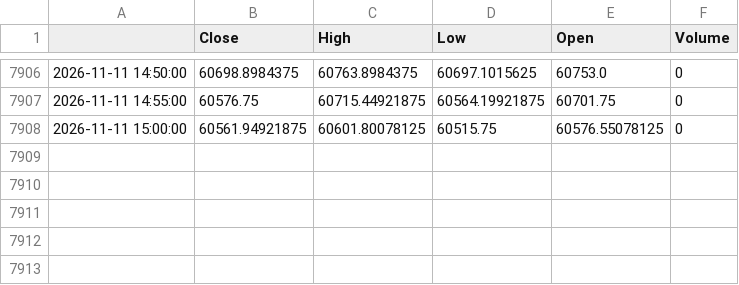
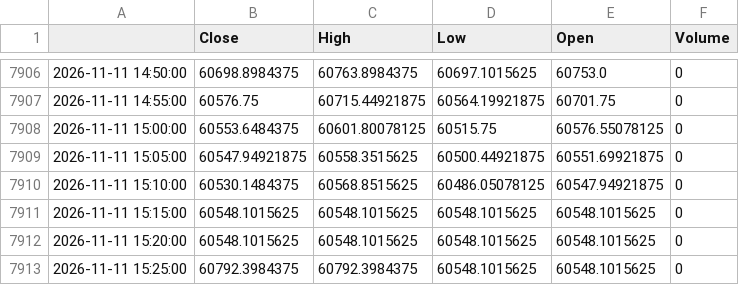
Before and after one commit to GhilliHari/tradeverse, a CSV file: backend/data/cache/NSEBANK_5m.csv, drawn as a sheet; only a part is shown, gaps mark what is left out.

```diff
--- a/backend/data/cache/NSEBANK_5m.csv
+++ b/backend/data/cache/NSEBANK_5m.csv
@@ -7907,2 +7907,7 @@
 2026-11-11 14:55:00,60576.75,60715.44921875,60564.19921875,60701.75,0
-2026-11-11 15:00:00,60561.94921875,60601.80078125,60515.75,60576.55078125,0
+2026-11-11 15:00:00,60553.6484375,60601.80078125,60515.75,60576.55078125,0
+2026-11-11 15:05:00,60547.94921875,60558.3515625,60500.44921875,60551.69921875,0
+2026-11-11 15:10:00,60530.1484375,60568.8515625,60486.05078125,60547.94921875,0
+2026-11-11 15:15:00,60548.1015625,60548.1015625,60548.1015625,60548.1015625,0
+2026-11-11 15:20:00,60548.1015625,60548.1015625,60548.1015625,60548.1015625,0
+2026-11-11 15:25:00,60792.3984375,60792.3984375,60548.1015625,60548.1015625,0
```
Also changed, not shown: backend/data/cache/AXISBANK.NS_5m.csv, backend/data/cache/BANKBEES.NS_5m.csv, 45 other files.
